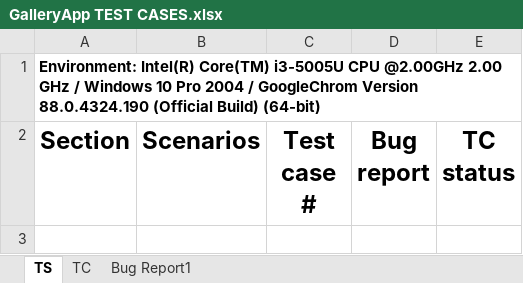
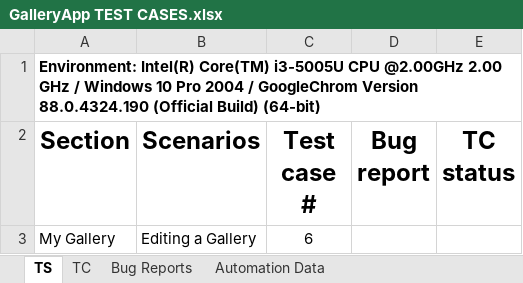
Before and after one commit to SladjaQA/VivifyProject, an Excel workbook: Test Data/GalleryApp TEST CASES.xlsx, sheet TS, drawn as a sheet; values as stored, in another font and other column widths than the file's, no borders; the diff names each change by its address in the sheet, - before the commit and + after, or states it on an @@ line.

```diff
--- a/Test Data/GalleryApp TEST CASES.xlsx (sheet TS)
+++ b/Test Data/GalleryApp TEST CASES.xlsx (sheet TS)
-sheet tab: Bug Report1
+sheet tab: Bug Reports
+sheet tab: Automation Data
+row 3: My Gallery | Editing a Gallery | 6
```
Also changed, not shown: sheet TC, sheet Bug Reports, charts or pictures, 10 other files.
